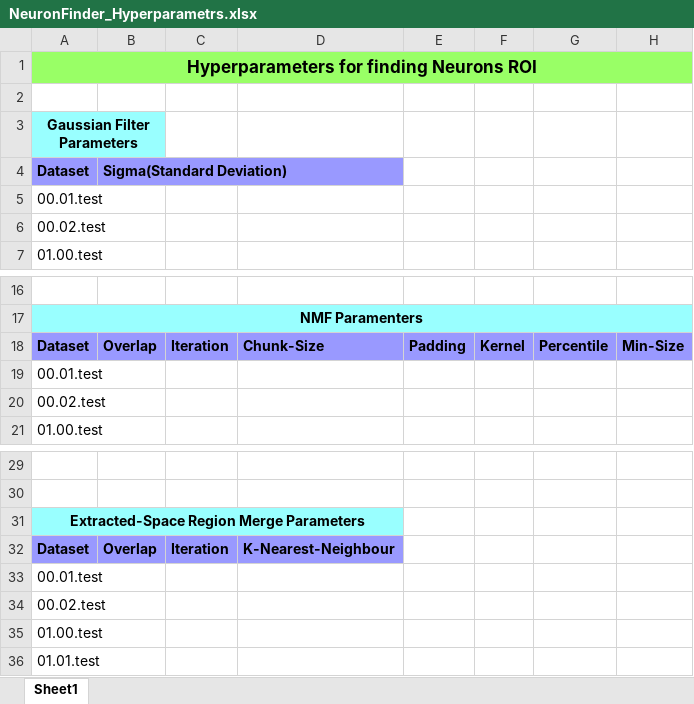
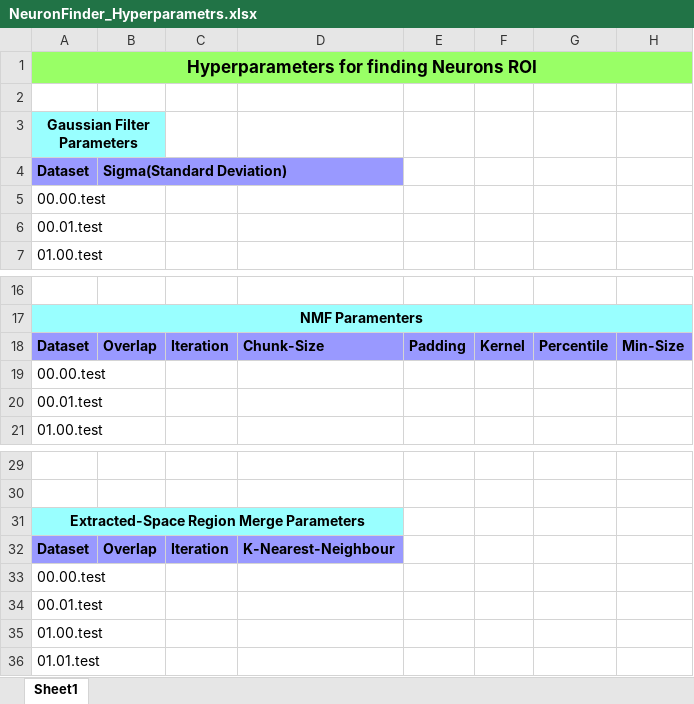
Before and after one commit to dk67604/Neuron-Finder, an Excel workbook: NeuronFinder_Hyperparametrs.xlsx, sheet Sheet1, drawn as a sheet; only a part is shown, gaps mark what is left out; values as stored, in another font and other column widths than the file's, no borders; removed rows and columns are numbered as before the commit, all else as after; the diff names each change by its address in the sheet, - before the commit and + after, or states it on an @@ line.

Commit message:
Updated Sheet

```diff
--- a/NeuronFinder_Hyperparametrs.xlsx (sheet Sheet1)
+++ b/NeuronFinder_Hyperparametrs.xlsx (sheet Sheet1)
+row 5: 00.00.test
-row 6: 00.02.test
+row 19: 00.00.test
-row 20: 00.02.test
+row 33: 00.00.test
-row 34: 00.02.test
```
